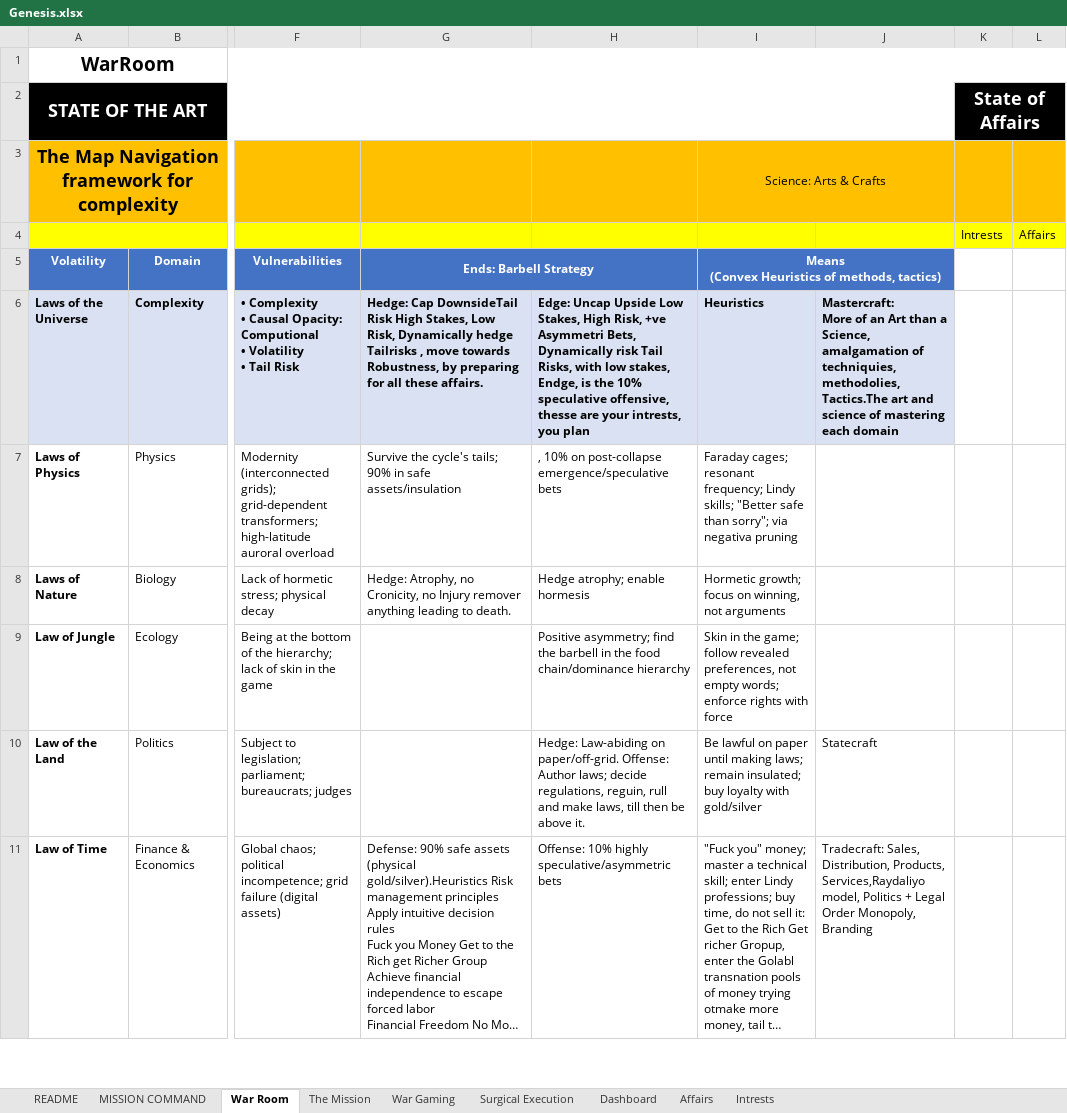
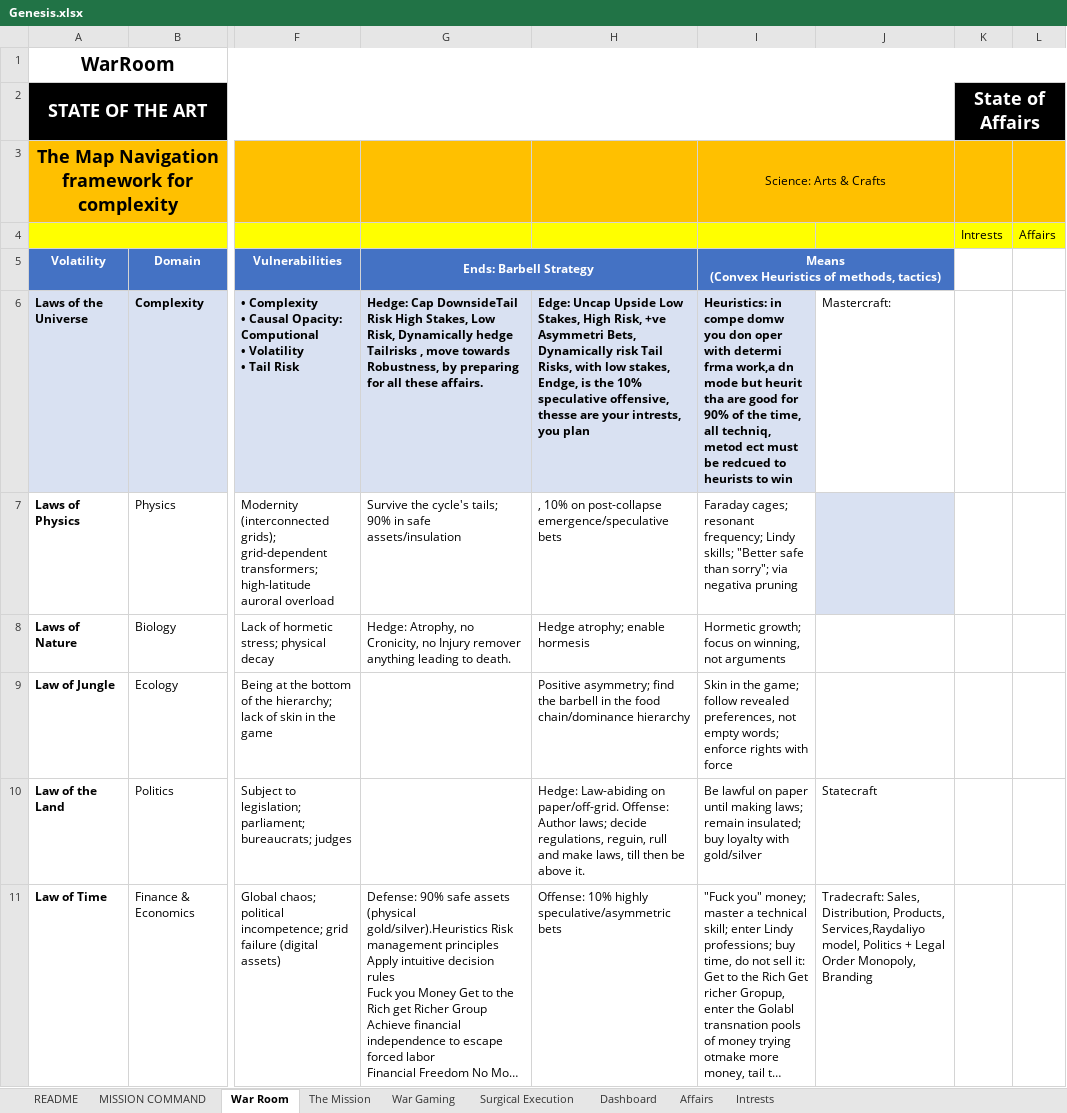
Before and after one commit to harishyadavcontact-alt/KHAL, an Excel workbook: Genesis.xlsx, sheet War Room, drawn as a sheet; only a part is shown, gaps mark what is left out; long unchanged cells end in …; values as stored, in another font and other column widths than the file's, no borders; ↵ is a line break in a cell; the diff names each change by its address in the sheet, - before the commit and + after, or states it on an @@ line.

```diff
--- a/Genesis.xlsx (sheet War Room)
+++ b/Genesis.xlsx (sheet War Room)
-I6: Heuristics
+I6: Heuristics: in compe domw you don oper with determi frma work,a dn mode but heurit tha are good for 90% of the time, all techniq, metod ect must be redcued to heurists to win
-J6: Mastercraft: ↵ More of an Art than a Science, amalgamation of techniquies, methodolies, Tactics.The art and science of mastering each domain
+J6: Mastercraft:
@@ J6 fill: #D9E1F2 → none, bold: on → off @@
-J7 fill: none
+J7 fill: #D9E1F2
```
Also changed, not shown: sheet README, sheet Surgical Execution, sheet MISSION COMMAND, sheet Affairs, sheet Intrests, charts or pictures, 35 other files.
